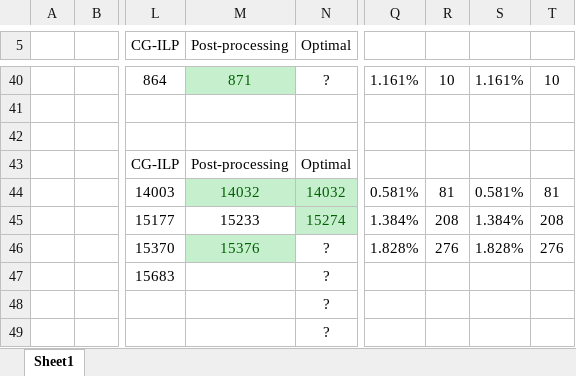
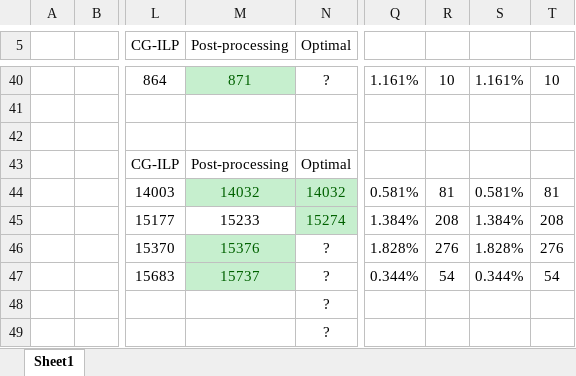
Before and after one commit to Aikann/DT-Project---Pattern-CG, an Excel workbook: Results_CG.xlsx, sheet Sheet1, drawn as a sheet; only a part is shown, gaps mark what is left out; values as stored, in another font and other column widths than the file's, no borders; the diff names each change by its address in the sheet, - before the commit and + after, or states it on an @@ line.

Commit message:
Results, version 19/06 16h31

```diff
--- a/Results_CG.xlsx (sheet Sheet1)
+++ b/Results_CG.xlsx (sheet Sheet1)
-M47 (Post-processing): (empty)
+M47 (Post-processing): 15737
-M47 fill: none
+M47 fill: #C6EFCE
-Q47: (empty)
+Q47: 0.344%
-R47: (empty)
+R47: 54
-S47: (empty)
+S47: 0.344%
-T47: (empty)
+T47: 54
```
